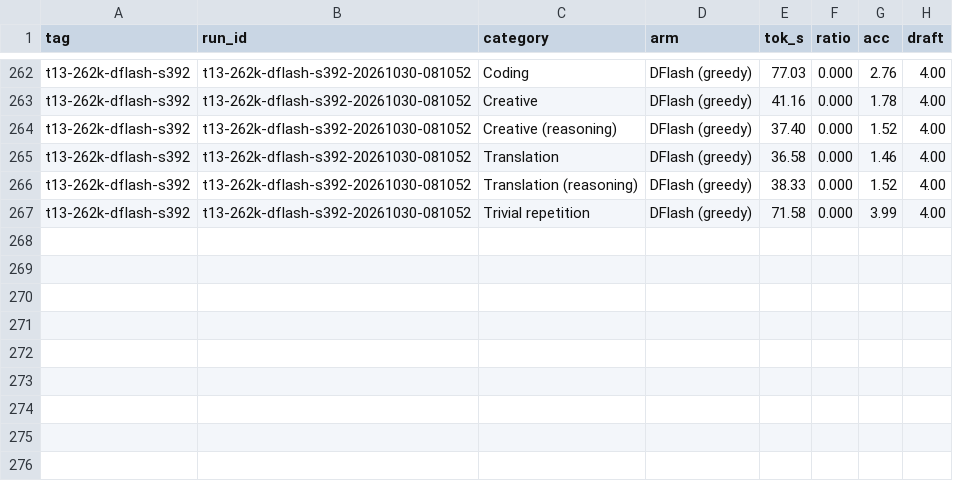
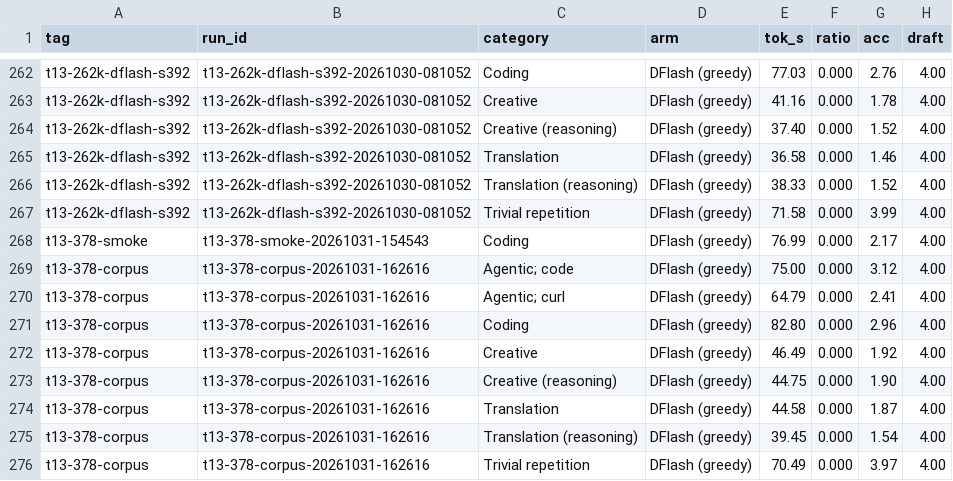
Before and after one commit to aand18/exllamav3, a CSV file: wiki/plans/v165-reports/artifacts/results/spec_decode.csv, drawn as a sheet; only a part is shown, gaps mark what is left out; the diff names each change by its address in the sheet, - before the commit and + after, or states it on an @@ line.

```diff
--- a/wiki/plans/v165-reports/artifacts/results/spec_decode.csv
+++ b/wiki/plans/v165-reports/artifacts/results/spec_decode.csv
+row 268: t13-378-smoke | t13-378-smoke-20261031-154543 | Coding | DFlash (greedy) | 76.99 | 0.000 | 2.17 | 4.00
+row 269: t13-378-corpus | t13-378-corpus-20261031-162616 | Agentic; code | DFlash (greedy) | 75.00 | 0.000 | 3.12 | 4.00
+row 270: t13-378-corpus | t13-378-corpus-20261031-162616 | Agentic; curl | DFlash (greedy) | 64.79 | 0.000 | 2.41 | 4.00
+row 271: t13-378-corpus | t13-378-corpus-20261031-162616 | Coding | DFlash (greedy) | 82.80 | 0.000 | 2.96 | 4.00
+row 272: t13-378-corpus | t13-378-corpus-20261031-162616 | Creative | DFlash (greedy) | 46.49 | 0.000 | 1.92 | 4.00
+row 273: t13-378-corpus | t13-378-corpus-20261031-162616 | Creative (reasoning) | DFlash (greedy) | 44.75 | 0.000 | 1.90 | 4.00
+row 274: t13-378-corpus | t13-378-corpus-20261031-162616 | Translation | DFlash (greedy) | 44.58 | 0.000 | 1.87 | 4.00
+row 275: t13-378-corpus | t13-378-corpus-20261031-162616 | Translation (reasoning) | DFlash (greedy) | 39.45 | 0.000 | 1.54 | 4.00
+row 276: t13-378-corpus | t13-378-corpus-20261031-162616 | Trivial repetition | DFlash (greedy) | 70.49 | 0.000 | 3.97 | 4.00
```
Also changed, not shown: wiki/plans/v165-reports/artifacts/results/arms.csv, wiki/plans/v165-reports/artifacts/results/longctx.csv, 21 other files.
